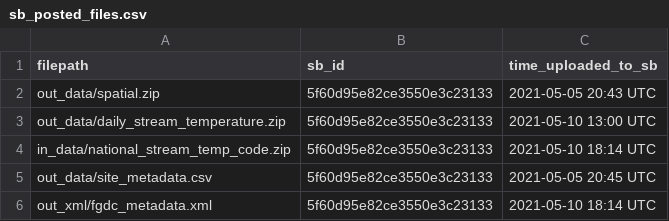
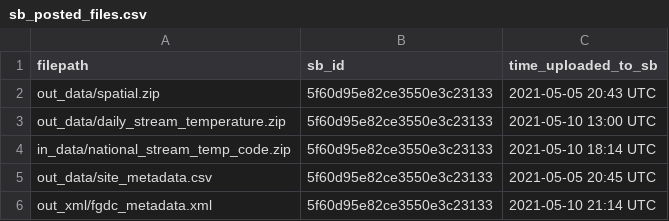
Before and after one commit to limnoliver/national_temp_data_release, a CSV file: log/sb_posted_files.csv, drawn as a sheet.

```diff
--- a/log/sb_posted_files.csv
+++ b/log/sb_posted_files.csv
@@ -5,2 +5,2 @@ in_data/national_stream_temp_code.zip,5f60d95e82ce3550e3c23133,2021-05-10 18:14
 out_data/site_metadata.csv,5f60d95e82ce3550e3c23133,2021-05-05 20:45 UTC
-out_xml/fgdc_metadata.xml,5f60d95e82ce3550e3c23133,2021-05-10 18:14 UTC
+out_xml/fgdc_metadata.xml,5f60d95e82ce3550e3c23133,2021-05-10 21:14 UTC
```
Also changed, not shown: 1 other file.
